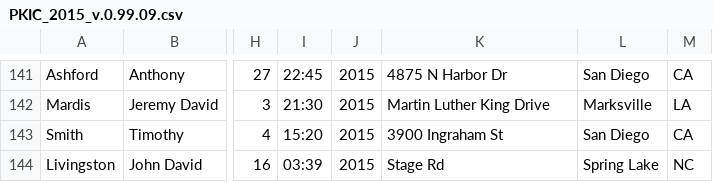
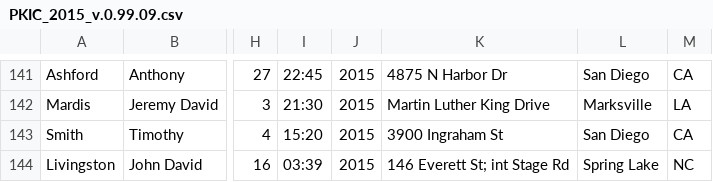
Before and after one commit to StreetCredSoftware/PKIC, a CSV file: DBs/PKIC_2015_v.0.99.09.csv, drawn as a sheet; only a part is shown, gaps mark what is left out; the diff names each change by its address in the sheet, - before the commit and + after, or states it on an @@ line.

Commit message:
Added John David Livingston & address

```diff
--- a/DBs/PKIC_2015_v.0.99.09.csv
+++ b/DBs/PKIC_2015_v.0.99.09.csv
-K144: Stage Rd
+K144: 146 Everett St; int Stage Rd
```
